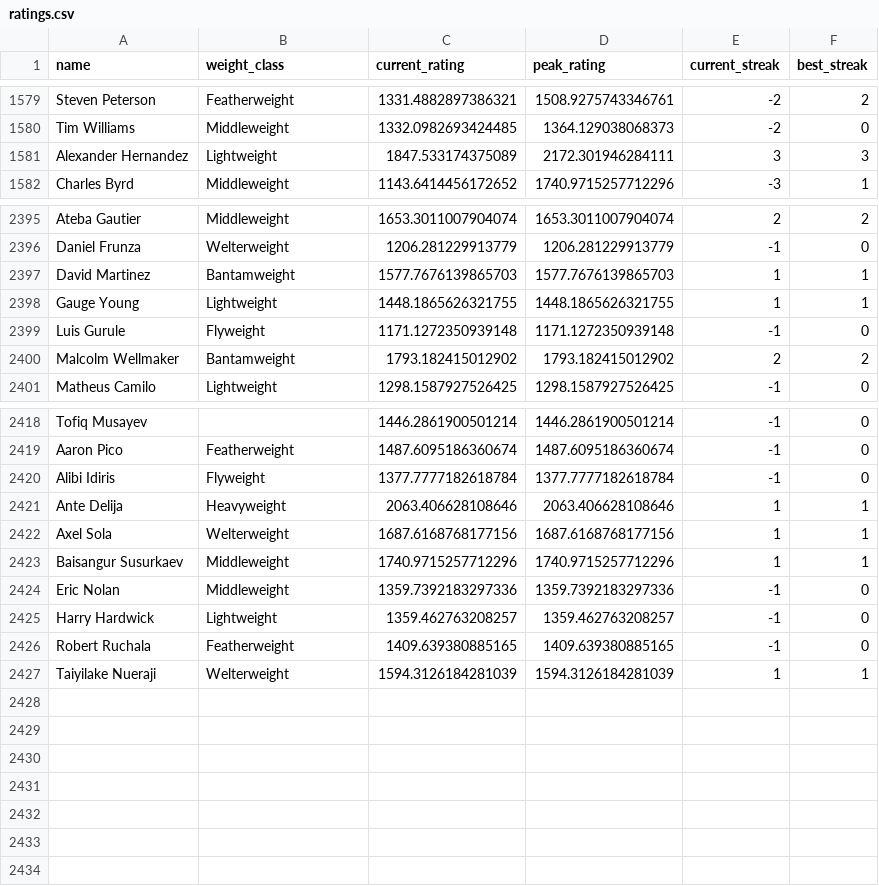
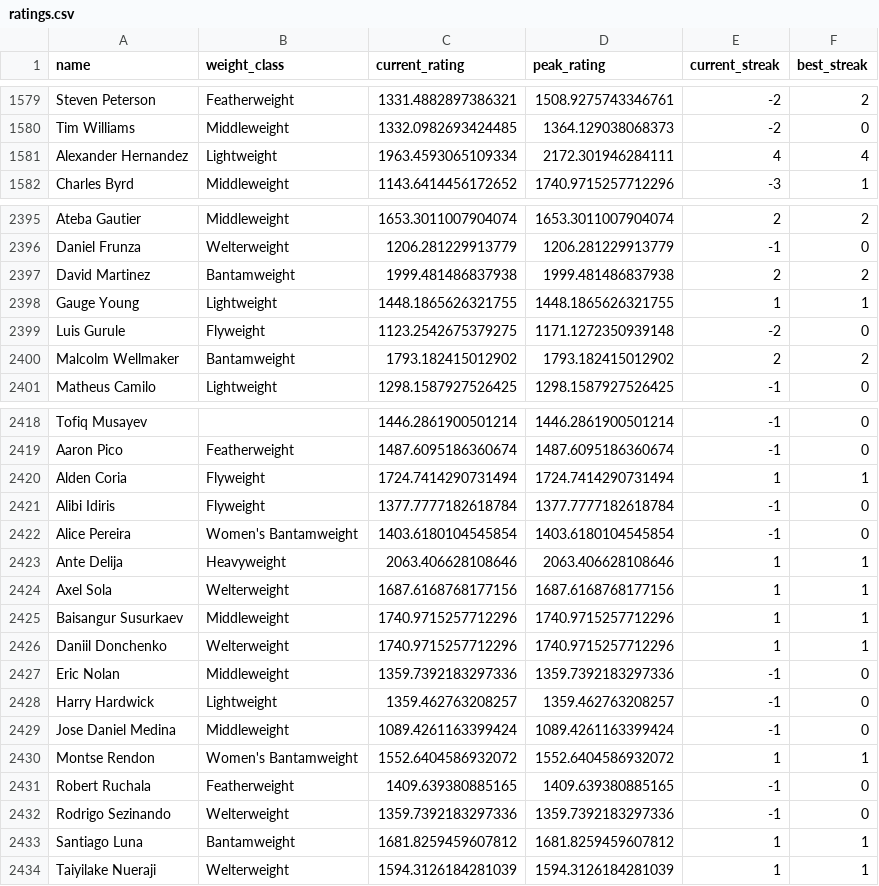
Before and after one commit to kliuc/ufc-glicko-2, a CSV file: data/ratings.csv, drawn as a sheet; only a part is shown, gaps mark what is left out; the diff covers the shown part only.

```diff
--- a/data/ratings.csv
+++ b/data/ratings.csv
@@ -1580,3 +1580,3 @@ Steven Peterson,Featherweight,1331.4882897386321,1508.9275743346761,-2,2
 Tim Williams,Middleweight,1332.0982693424485,1364.129038068373,-2,0
-Alexander Hernandez,Lightweight,1847.533174375089,2172.301946284111,3,3
+Alexander Hernandez,Lightweight,1963.4593065109334,2172.301946284111,4,4
 Charles Byrd,Middleweight,1143.6414456172652,1740.9715257712296,-3,1
@@ -2396,5 +2396,5 @@ Ateba Gautier,Middleweight,1653.3011007904074,1653.3011007904074,2,2
 Daniel Frunza,Welterweight,1206.281229913779,1206.281229913779,-1,0
-David Martinez,Bantamweight,1577.7676139865703,1577.7676139865703,1,1
+David Martinez,Bantamweight,1999.481486837938,1999.481486837938,2,2
 Gauge Young,Lightweight,1448.1865626321755,1448.1865626321755,1,1
-Luis Gurule,Flyweight,1171.1272350939148,1171.1272350939148,-1,0
+Luis Gurule,Flyweight,1123.2542675379275,1171.1272350939148,-2,0
 Malcolm Wellmaker,Bantamweight,1793.182415012902,1793.182415012902,2,2
@@ -2419,3 +2419,5 @@ Tofiq Musayev,,1446.2861900501214,1446.2861900501214,-1,0
 Aaron Pico,Featherweight,1487.6095186360674,1487.6095186360674,-1,0
+Alden Coria,Flyweight,1724.7414290731494,1724.7414290731494,1,1
 Alibi Idiris,Flyweight,1377.7777182618784,1377.7777182618784,-1,0
+Alice Pereira,Women's Bantamweight,1403.6180104545854,1403.6180104545854,-1,0
 Ante Delija,Heavyweight,2063.406628108646,2063.406628108646,1,1
@@ -2423,5 +2425,10 @@ Axel Sola,Welterweight,1687.6168768177156,1687.6168768177156,1,1
 Baisangur Susurkaev,Middleweight,1740.9715257712296,1740.9715257712296,1,1
+Daniil Donchenko,Welterweight,1740.9715257712296,1740.9715257712296,1,1
 Eric Nolan,Middleweight,1359.7392183297336,1359.7392183297336,-1,0
 Harry Hardwick,Lightweight,1359.462763208257,1359.462763208257,-1,0
+Jose Daniel Medina,Middleweight,1089.4261163399424,1089.4261163399424,-1,0
+Montse Rendon,Women's Bantamweight,1552.6404586932072,1552.6404586932072,1,1
 Robert Ruchala,Featherweight,1409.639380885165,1409.639380885165,-1,0
+Rodrigo Sezinando,Welterweight,1359.7392183297336,1359.7392183297336,-1,0
+Santiago Luna,Bantamweight,1681.8259459607812,1681.8259459607812,1,1
 Taiyilake Nueraji,Welterweight,1594.3126184281039,1594.3126184281039,1,1
```
Also changed, not shown: 35 edited cells elsewhere in this file, 3 other files.
